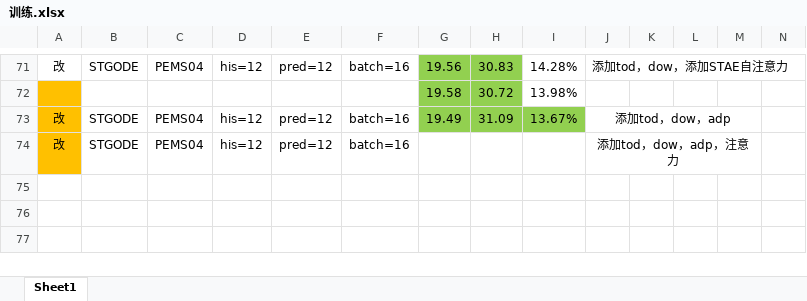
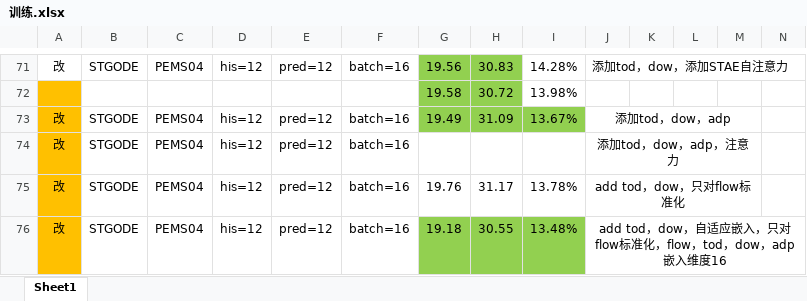
Before and after one commit to turmony/ModelInfo, an Excel workbook: 训练.xlsx, sheet Sheet1, drawn as a sheet; only a part is shown, gaps mark what is left out; values as stored, in another font and other column widths than the file's, no borders; rows hold the shown columns only; the diff names each change by its address in the sheet, - before the commit and + after, or states it on an @@ line.

Commit message:
add

```diff
--- a/训练.xlsx (sheet Sheet1)
+++ b/训练.xlsx (sheet Sheet1)
+row 75: 改 | STGODE | PEMS04 | his=12 | pred=12 | batch=16 | 19.76 | 31.17 | 13.78% | add tod，dow，只对flow标准化
+row 76: 改 | STGODE | PEMS04 | his=12 | pred=12 | batch=16 | 19.18 | 30.55 | 13.48% | add tod，dow，自适应嵌入，只对flow标准化，flow，tod，dow，adp嵌入维度16
```
